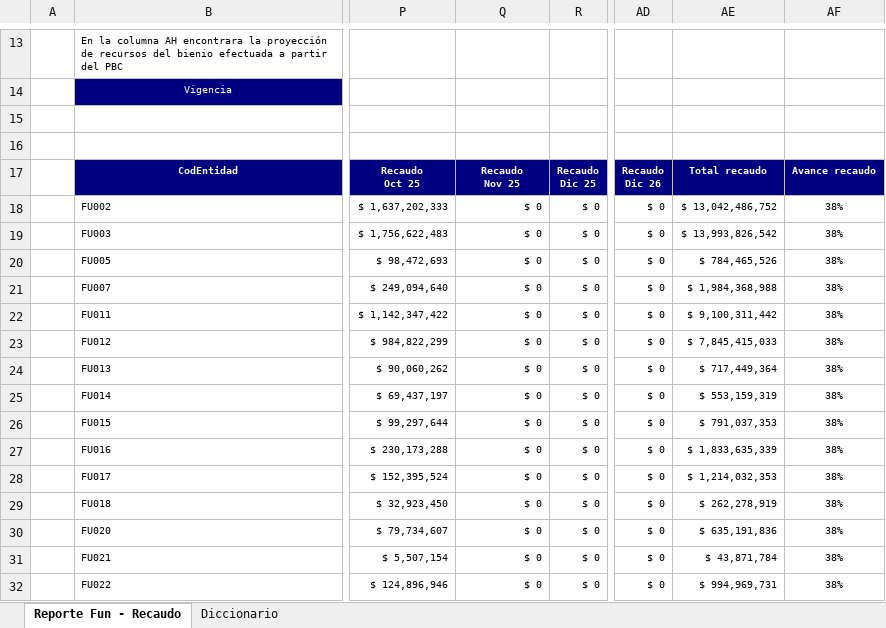
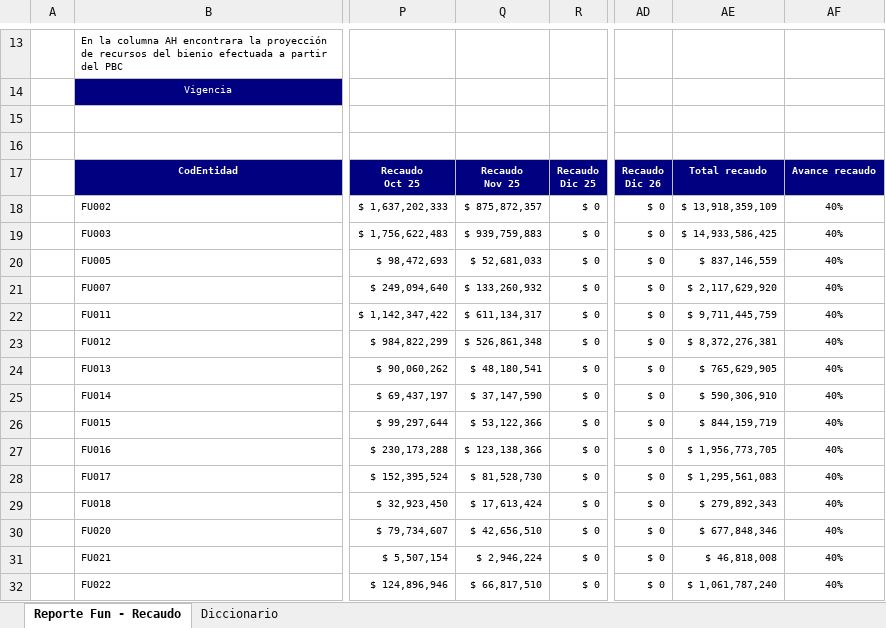
Before and after one commit to epiragauta/SICODIS, an Excel workbook: src/assets/data/reporte-detalle-recaudo-2025.xlsx, sheet Reporte Fun - Recaudo, drawn as a sheet; only a part is shown, gaps mark what is left out; values as stored, in another font and other column widths than the file's, no borders; charts and pictures not drawn; the diff covers the shown part only; the diff names each change by its address in the sheet, - before the commit and + after, or states it on an @@ line.

```diff
--- a/src/assets/data/reporte-detalle-recaudo-2025.xlsx (sheet Reporte Fun - Recaudo)
+++ b/src/assets/data/reporte-detalle-recaudo-2025.xlsx (sheet Reporte Fun - Recaudo)
-Q18: $ 0
+Q18: $ 875,872,357
-AE18: $ 13,042,486,752
+AE18: $ 13,918,359,109
-AF18:AF32: 38%
+AF18:AF32: 40%
-Q19: $ 0
+Q19: $ 939,759,883
-AE19: $ 13,993,826,542
+AE19: $ 14,933,586,425
-Q20: $ 0
+Q20: $ 52,681,033
-AE20: $ 784,465,526
+AE20: $ 837,146,559
-Q21: $ 0
+Q21: $ 133,260,932
-AE21: $ 1,984,368,988
+AE21: $ 2,117,629,920
-Q22: $ 0
+Q22: $ 611,134,317
-AE22: $ 9,100,311,442
+AE22: $ 9,711,445,759
-Q23: $ 0
+Q23: $ 526,861,348
-AE23: $ 7,845,415,033
+AE23: $ 8,372,276,381
-Q24: $ 0
+Q24: $ 48,180,541
-AE24: $ 717,449,364
+AE24: $ 765,629,905
-Q25: $ 0
+Q25: $ 37,147,590
-AE25: $ 553,159,319
+AE25: $ 590,306,910
-Q26: $ 0
+Q26: $ 53,122,366
-AE26: $ 791,037,353
+AE26: $ 844,159,719
-Q27: $ 0
+Q27: $ 123,138,366
-AE27: $ 1,833,635,339
+AE27: $ 1,956,773,705
-Q28: $ 0
+Q28: $ 81,528,730
-AE28: $ 1,214,032,353
+AE28: $ 1,295,561,083
-Q29: $ 0
+Q29: $ 17,613,424
-AE29: $ 262,278,919
+AE29: $ 279,892,343
-Q30: $ 0
+Q30: $ 42,656,510
-AE30: $ 635,191,836
+AE30: $ 677,848,346
-Q31: $ 0
+Q31: $ 2,946,224
-AE31: $ 43,871,784
+AE31: $ 46,818,008
-Q32: $ 0
+Q32: $ 66,817,510
-AE32: $ 994,969,731
+AE32: $ 1,061,787,240
```
Also changed, not shown: 103 edited cells elsewhere in this sheet, charts or pictures, src/assets/data/reporte-gestion-financiera-2025.xlsx, 3 other files.
